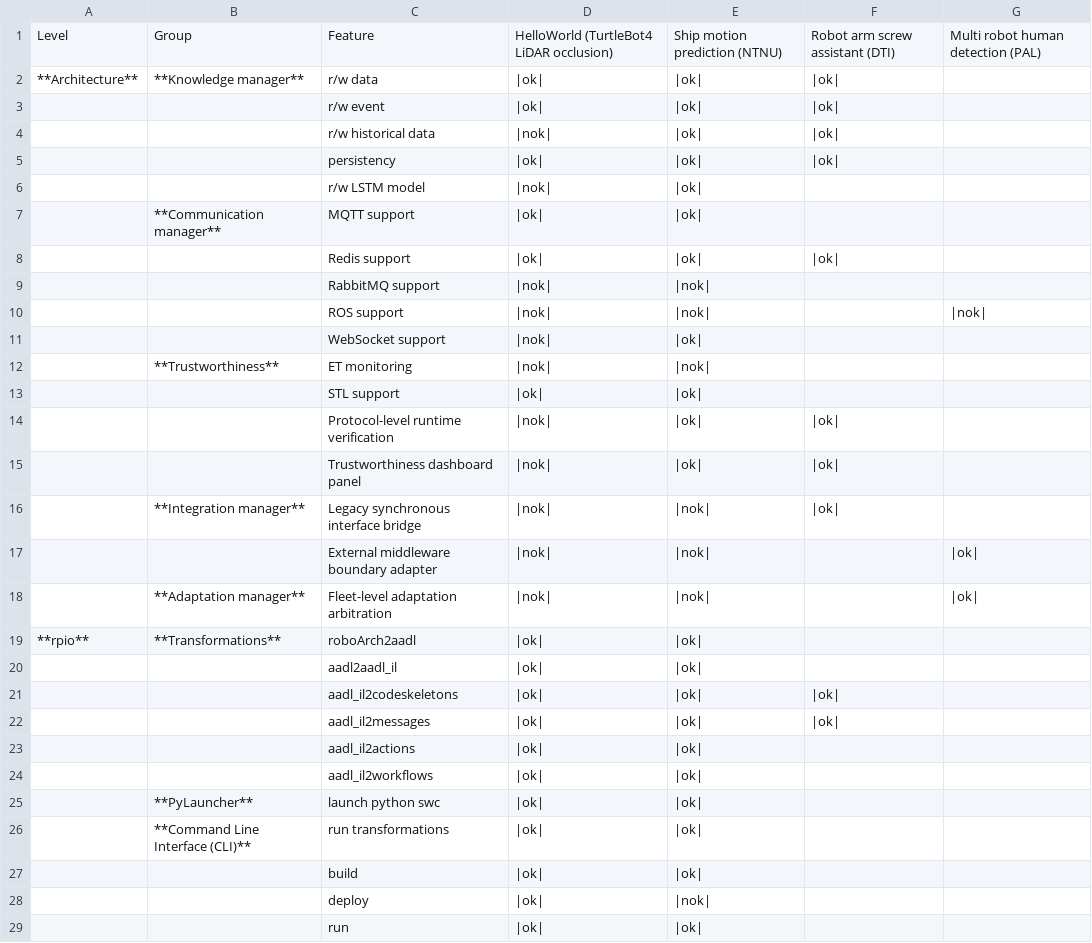
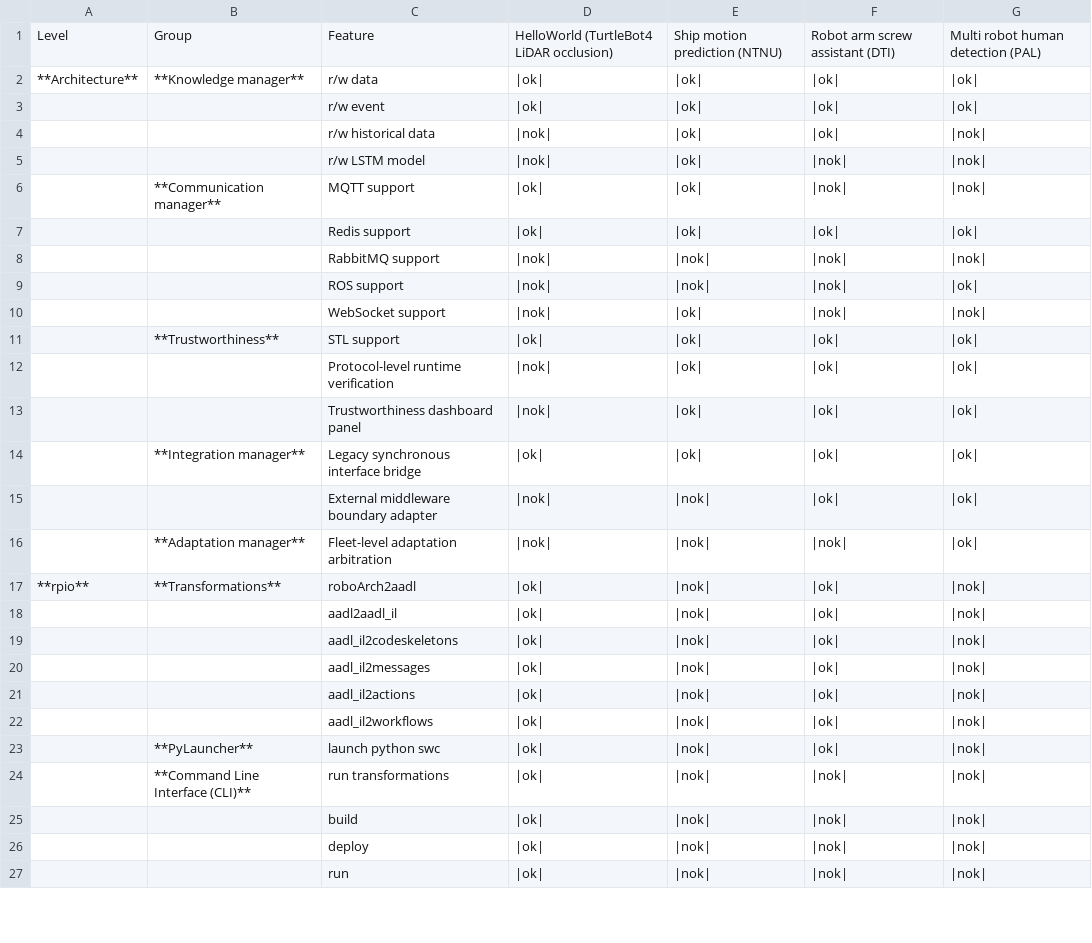
Before and after one commit to INTO-CPS-Association/rpio, a CSV file: docs/gettingStarted/tutorials/validation.csv, drawn as a sheet; only a part is shown; the diff covers the shown part only.

Commit message:
update the feature list

```diff
--- a/docs/gettingStarted/tutorials/validation.csv
+++ b/docs/gettingStarted/tutorials/validation.csv
@@ -1,29 +1,27 @@
 Level,Group,Feature,HelloWorld (TurtleBot4 LiDAR occlusion),Ship motion prediction (NTNU),Robot arm screw assistant (DTI),Multi robot human detection (PAL)
-**Architecture**,**Knowledge manager**,r/w data,|ok|,|ok|,|ok|,
-,,r/w event,|ok|,|ok|,|ok|,
-,,r/w historical data,|nok|,|ok|,|ok|,
-,,persistency,|ok|,|ok|,|ok|,
-,,r/w LSTM model,|nok|,|ok|,,
-,**Communication manager**,MQTT support,|ok|,|ok|,,
-,,Redis support,|ok|,|ok|,|ok|,
-,,RabbitMQ support,|nok|,|nok|,,
-,,ROS support,|nok|,|nok|,,|nok|
-,,WebSocket support,|nok|,|ok|,,
-,**Trustworthiness**,ET monitoring,|nok|,|nok|,,
-,,STL support,|ok|,|ok|,,
-,,Protocol-level runtime verification,|nok|,|ok|,|ok|,
-,,Trustworthiness dashboard panel,|nok|,|ok|,|ok|,
-,**Integration manager**,Legacy synchronous interface bridge,|nok|,|nok|,|ok|,
-,,External middleware boundary adapter,|nok|,|nok|,,|ok|
-,**Adaptation manager**,Fleet-level adaptation arbitration,|nok|,|nok|,,|ok|
-**rpio**,**Transformations**,roboArch2aadl,|ok|,|ok|,,
-,,aadl2aadl_il,|ok|,|ok|,,
-,,aadl_il2codeskeletons,|ok|,|ok|,|ok|,
-,,aadl_il2messages,|ok|,|ok|,|ok|,
-,,aadl_il2actions,|ok|,|ok|,,
-,,aadl_il2workflows,|ok|,|ok|,,
-,**PyLauncher**,launch python swc,|ok|,|ok|,,
-,**Command Line Interface (CLI)**,run transformations,|ok|,|ok|,,
-,,build,|ok|,|ok|,,
-,,deploy,|ok|,|nok|,,
-,,run,|ok|,|ok|,,
+**Architecture**,**Knowledge manager**,r/w data,|ok|,|ok|,|ok|,|ok|
+,,r/w event,|ok|,|ok|,|ok|,|ok|
+,,r/w historical data,|nok|,|ok|,|ok|,|nok|
+,,r/w LSTM model,|nok|,|ok|,|nok|,|nok|
+,**Communication manager**,MQTT support,|ok|,|ok|,|nok|,|nok|
+,,Redis support,|ok|,|ok|,|ok|,|ok|
+,,RabbitMQ support,|nok|,|nok|,|nok|,|nok|
+,,ROS support,|nok|,|nok|,|nok|,|ok|
+,,WebSocket support,|nok|,|ok|,|nok|,|nok|
+,**Trustworthiness**,STL support,|ok|,|ok|,|ok|,|ok|
+,,Protocol-level runtime verification,|nok|,|ok|,|ok|,|ok|
+,,Trustworthiness dashboard panel,|nok|,|ok|,|ok|,|ok|
+,**Integration manager**,Legacy synchronous interface bridge,|ok|,|ok|,|ok|,|ok|
+,,External middleware boundary adapter,|nok|,|nok|,|ok|,|ok|
+,**Adaptation manager**,Fleet-level adaptation arbitration,|nok|,|nok|,|nok|,|ok|
+**rpio**,**Transformations**,roboArch2aadl,|ok|,|nok|,|ok|,|nok|
+,,aadl2aadl_il,|ok|,|nok|,|ok|,|nok|
+,,aadl_il2codeskeletons,|ok|,|nok|,|ok|,|nok|
+,,aadl_il2messages,|ok|,|nok|,|ok|,|nok|
+,,aadl_il2actions,|ok|,|nok|,|ok|,|nok|
+,,aadl_il2workflows,|ok|,|nok|,|ok|,|nok|
+,**PyLauncher**,launch python swc,|ok|,|nok|,|ok|,|nok|
+,**Command Line Interface (CLI)**,run transformations,|ok|,|nok|,|nok|,|nok|
+,,build,|ok|,|nok|,|nok|,|nok|
+,,deploy,|ok|,|nok|,|nok|,|nok|
+,,run,|ok|,|nok|,|nok|,|nok|
```
Also changed, not shown: 1 added row, 1 removed row and 25 edited cells elsewhere in this file, 2 other files.
